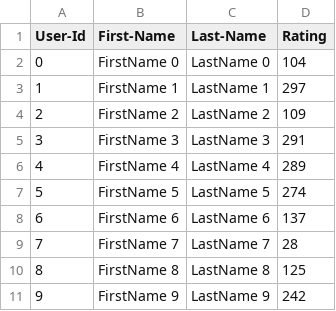
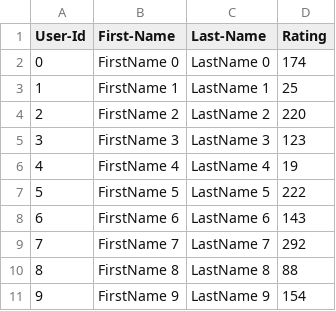
Before and after one commit to davebhavin/INFO5100, a CSV file: Team96_lab7/UserCatalogue.csv, drawn as a sheet.

```diff
--- a/Team96_lab7/UserCatalogue.csv
+++ b/Team96_lab7/UserCatalogue.csv
@@ -1,11 +1,11 @@
 User-Id,First-Name,Last-Name,Rating
-0,FirstName 0,LastName 0,104
-1,FirstName 1,LastName 1,297
-2,FirstName 2,LastName 2,109
-3,FirstName 3,LastName 3,291
-4,FirstName 4,LastName 4,289
-5,FirstName 5,LastName 5,274
-6,FirstName 6,LastName 6,137
-7,FirstName 7,LastName 7,28
-8,FirstName 8,LastName 8,125
-9,FirstName 9,LastName 9,242
+0,FirstName 0,LastName 0,174
+1,FirstName 1,LastName 1,25
+2,FirstName 2,LastName 2,220
+3,FirstName 3,LastName 3,123
+4,FirstName 4,LastName 4,19
+5,FirstName 5,LastName 5,222
+6,FirstName 6,LastName 6,143
+7,FirstName 7,LastName 7,292
+8,FirstName 8,LastName 8,88
+9,FirstName 9,LastName 9,154
```
Also changed, not shown: Team96_lab7/CommentData.csv, 21 other files.
